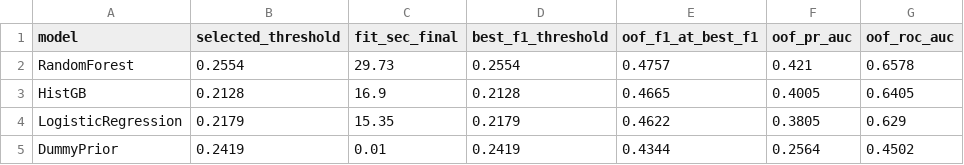
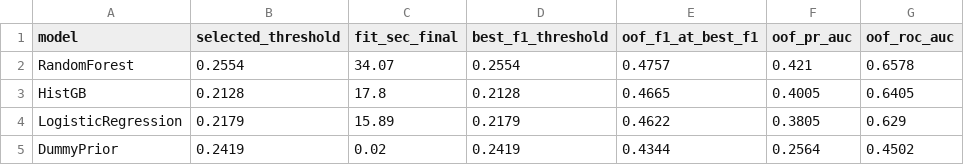
Before and after one commit to KESDRENNEN/MS-ADS-599-Capstone-Project, a CSV file: CapstoneProjectContent/capstone_outputs/tables/delay15plus_article_threshold_table.csv, drawn as a sheet.

```diff
--- a/CapstoneProjectContent/capstone_outputs/tables/delay15plus_article_threshold_table.csv
+++ b/CapstoneProjectContent/capstone_outputs/tables/delay15plus_article_threshold_table.csv
@@ -1,5 +1,5 @@
 model,selected_threshold,fit_sec_final,best_f1_threshold,oof_f1_at_best_f1,oof_pr_auc,oof_roc_auc
-RandomForest,0.2554,29.73,0.2554,0.4757,0.421,0.6578
-HistGB,0.2128,16.9,0.2128,0.4665,0.4005,0.6405
-LogisticRegression,0.2179,15.35,0.2179,0.4622,0.3805,0.629
-DummyPrior,0.2419,0.01,0.2419,0.4344,0.2564,0.4502
+RandomForest,0.2554,34.07,0.2554,0.4757,0.421,0.6578
+HistGB,0.2128,17.8,0.2128,0.4665,0.4005,0.6405
+LogisticRegression,0.2179,15.89,0.2179,0.4622,0.3805,0.629
+DummyPrior,0.2419,0.02,0.2419,0.4344,0.2564,0.4502
```
Also changed, not shown: CapstoneProjectContent/capstone_outputs/tables/delay15plus_cv_model_summary.csv, CapstoneProjectContent/capstone_outputs/tables/delay15plus_cv_results.csv, 41 other files.
